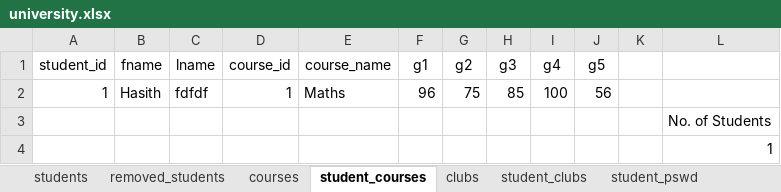
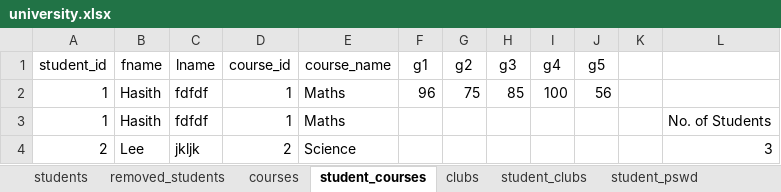
Before and after one commit to Hasith435/University-System, an Excel workbook: university.xlsx, sheet student_courses, drawn as a sheet; values as stored, in another font and other column widths than the file's, no borders; removed rows and columns are numbered as before the commit, all else as after; the diff names each change by its address in the sheet, - before the commit and + after, or states it on an @@ line.

Commit message:
did some permission work for students

```diff
--- a/university.xlsx (sheet student_courses)
+++ b/university.xlsx (sheet student_courses)
-row 3:  |  |  |  |  |  |  |  |  |  |  | No. of Students
-row 4:  |  |  |  |  |  |  |  |  |  |  | 1
+row 3: 1 | Hasith | fdfdf | 1 | Maths |  |  |  |  |  |  | No. of Students
+row 4: 2 | Lee | jkljk | 2 | Science |  |  |  |  |  |  | 3
```
Also changed, not shown: 2 other files.
